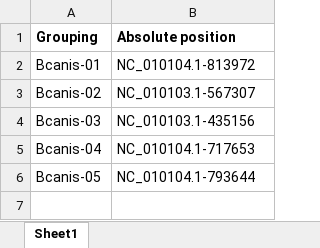
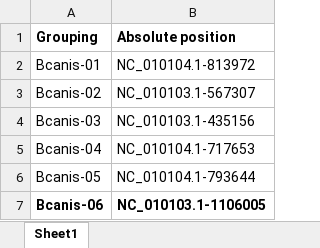
Before and after one commit to Viloleal/vSNP, an Excel workbook: dependencies/brucella/canis/script_dependents/DefiningSNPsGroupDesignations.xlsx, sheet Sheet1, drawn as a sheet; values as stored, in another font and other column widths than the file's, no borders; the diff names each change by its address in the sheet, - before the commit and + after, or states it on an @@ line.

```diff
--- a/dependencies/brucella/canis/script_dependents/DefiningSNPsGroupDesignations.xlsx (sheet Sheet1)
+++ b/dependencies/brucella/canis/script_dependents/DefiningSNPsGroupDesignations.xlsx (sheet Sheet1)
+row 7: Bcanis-06 | NC_010103.1-1106005
```
Also changed, not shown: dependencies/brucella/abortus1/script_dependents/Filtered_Regions.xlsx, dependencies/brucella/abortus1/script_dependents/RemoveFromAnalysis.xlsx, 2 other files.
